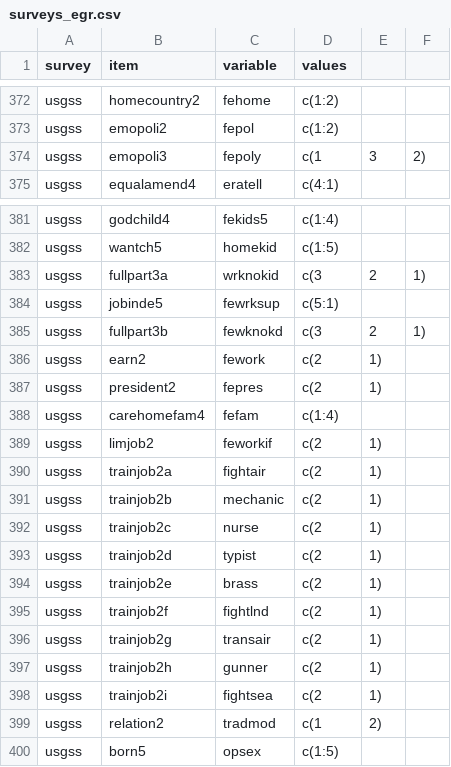
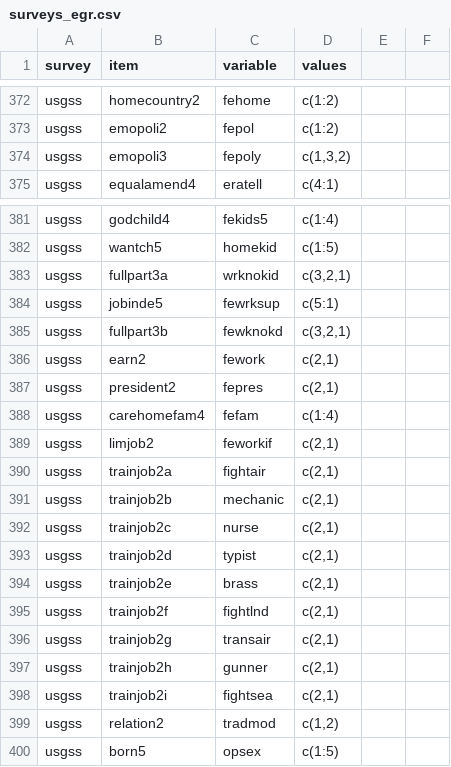
Before and after one commit to fsolt/dcpo_gender_roles, a CSV file: data-raw/surveys_egr.csv, drawn as a sheet; only a part is shown, gaps mark what is left out.

Commit message:
Update surveys_egr.csv

```diff
--- a/data-raw/surveys_egr.csv
+++ b/data-raw/surveys_egr.csv
@@ -373,3 +373,3 @@ usgss,homecountry2,fehome,c(1:2)
 usgss,emopoli2,fepol,c(1:2)
-usgss,emopoli3,fepoly,c(1,3,2)
+usgss,emopoli3,fepoly,"c(1,3,2)"
 usgss,equalamend4,eratell,c(4:1)
@@ -382,19 +382,19 @@ usgss,godchild4,fekids5,c(1:4)
 usgss,wantch5,homekid,c(1:5)
-usgss,fullpart3a,wrknokid,c(3,2,1)
+usgss,fullpart3a,wrknokid,"c(3,2,1)"
 usgss,jobinde5,fewrksup,c(5:1)
-usgss,fullpart3b,fewknokd,c(3,2,1)
-usgss,earn2,fework,c(2,1)
-usgss,president2,fepres,c(2,1)
+usgss,fullpart3b,fewknokd,"c(3,2,1)"
+usgss,earn2,fework,"c(2,1)"
+usgss,president2,fepres,"c(2,1)"
 usgss,carehomefam4,fefam,c(1:4)
-usgss,limjob2,feworkif,c(2,1)
-usgss,trainjob2a,fightair,c(2,1)
-usgss,trainjob2b,mechanic,c(2,1)
-usgss,trainjob2c,nurse,c(2,1)
-usgss,trainjob2d,typist,c(2,1)
-usgss,trainjob2e,brass,c(2,1)
-usgss,trainjob2f,fightlnd,c(2,1)
-usgss,trainjob2g,transair,c(2,1)
-usgss,trainjob2h,gunner,c(2,1)
-usgss,trainjob2i,fightsea,c(2,1)
-usgss,relation2,tradmod,c(1,2)
+usgss,limjob2,feworkif,"c(2,1)"
+usgss,trainjob2a,fightair,"c(2,1)"
+usgss,trainjob2b,mechanic,"c(2,1)"
+usgss,trainjob2c,nurse,"c(2,1)"
+usgss,trainjob2d,typist,"c(2,1)"
+usgss,trainjob2e,brass,"c(2,1)"
+usgss,trainjob2f,fightlnd,"c(2,1)"
+usgss,trainjob2g,transair,"c(2,1)"
+usgss,trainjob2h,gunner,"c(2,1)"
+usgss,trainjob2i,fightsea,"c(2,1)"
+usgss,relation2,tradmod,"c(1,2)"
 usgss,born5,opsex,c(1:5)
```
